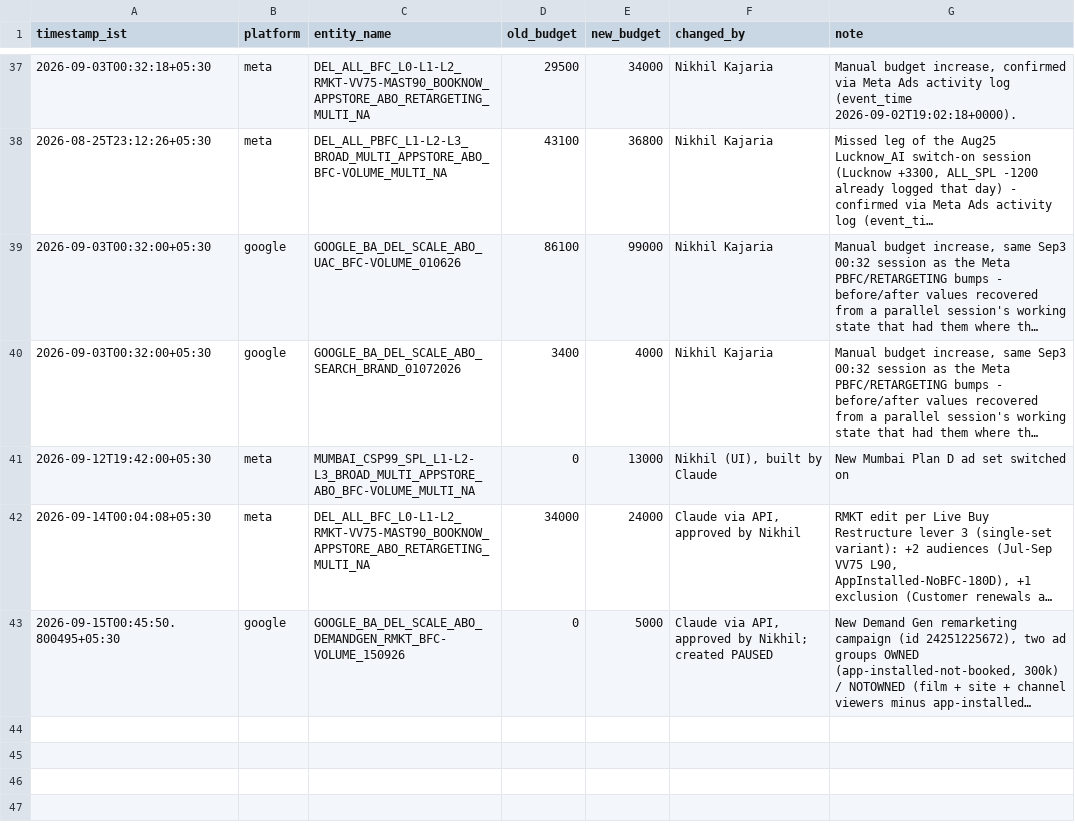
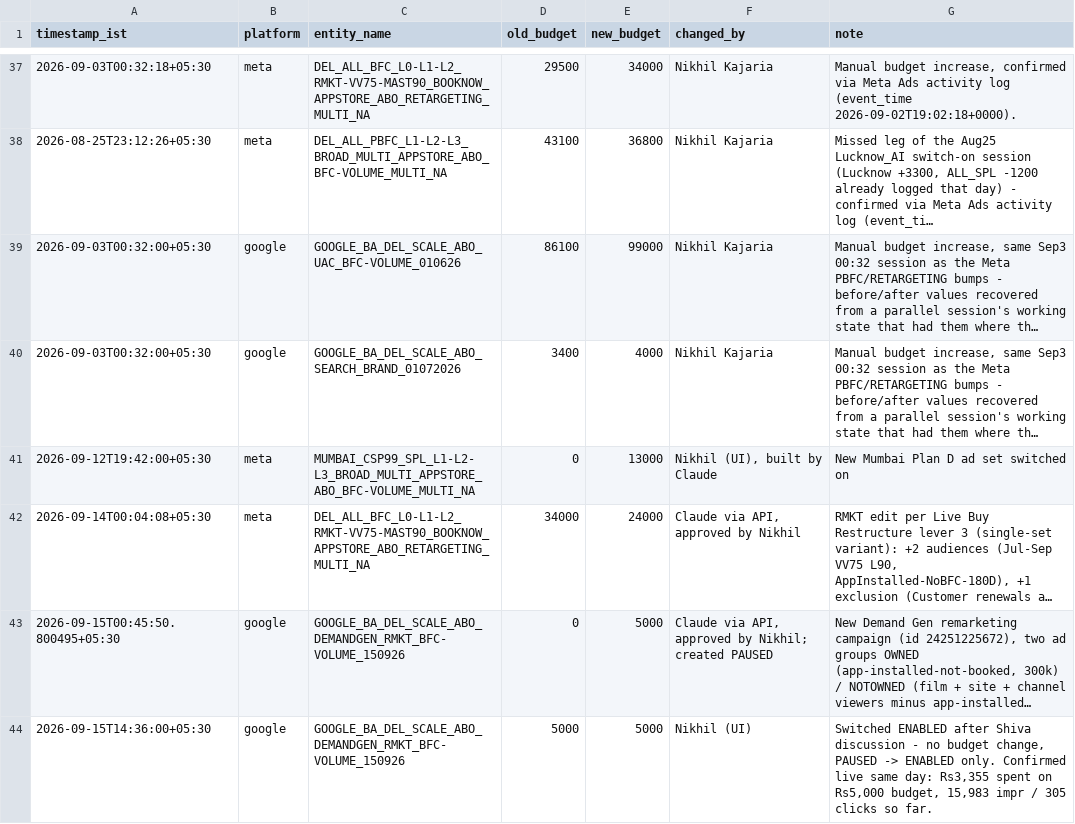
Before and after one commit to nikhilkajaria/wiom-rule-pass, a CSV file: manual_budget_changes.csv, drawn as a sheet; only a part is shown, gaps mark what is left out; long unchanged cells end in …; the diff names each change by its address in the sheet, - before the commit and + after, or states it on an @@ line.

```diff
--- a/manual_budget_changes.csv
+++ b/manual_budget_changes.csv
+row 44: 2026-09-15T14:36:00+05:30 | google | GOOGLE_BA_DEL_SCALE_ABO_DEMANDGEN_RMKT_BFC-VOLUME_150926 | 5000 | 5000 | Nikhil (UI) | Switched ENABLED after Shiva discussion - no budget change, PAUSED -> ENABLED only. Confirmed live same day: Rs3,355 spent on Rs5,000 budget, 15,983 impr / 305 clicks so far.
```
